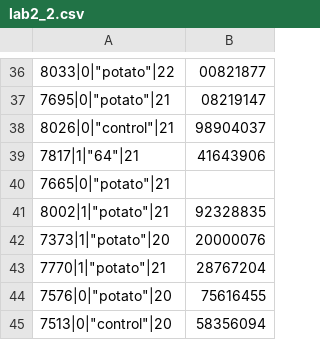
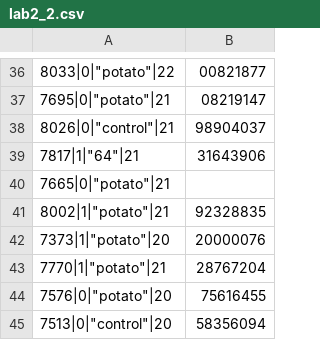
Before and after one commit to JonasWallin/STAG25, a CSV file: assignments/lab2/lab2_2.csv, drawn as a sheet; only a part is shown, gaps mark what is left out.

Commit message:
started on lab2

```diff
--- a/assignments/lab2/lab2_2.csv
+++ b/assignments/lab2/lab2_2.csv
@@ -38,3 +38,3 @@
 8026|0|"control"|21,98904037
-7817|1|"64"|21,41643906
+7817|1|"64"|21,31643906
 7665|0|"potato"|21
```
